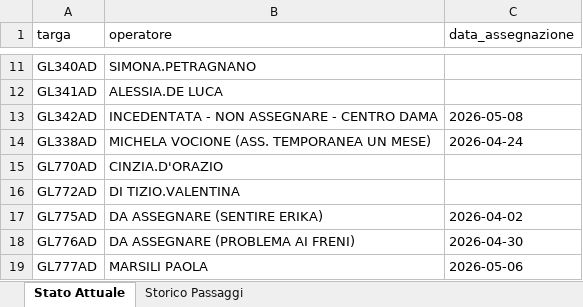
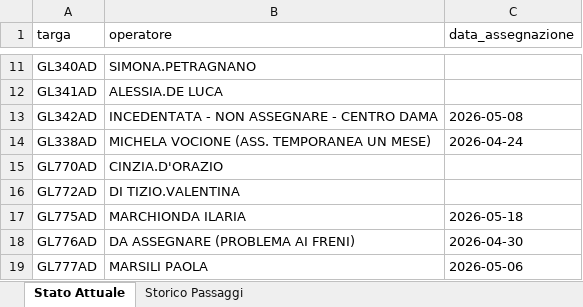
Before and after one commit to messinesetsrm-cell/db_auto, an Excel workbook: flotta.xlsx, sheet Stato Attuale, drawn as a sheet; only a part is shown, gaps mark what is left out; values as stored, in another font and other column widths than the file's, no borders; the diff names each change by its address in the sheet, - before the commit and + after, or states it on an @@ line.

```diff
--- a/flotta.xlsx (sheet Stato Attuale)
+++ b/flotta.xlsx (sheet Stato Attuale)
-B17 (operatore): DA ASSEGNARE (SENTIRE ERIKA)
+B17 (operatore): MARCHIONDA ILARIA
-C17 (data_assegnazione): 2026-04-02
+C17 (data_assegnazione): 2026-05-18
```
Also changed, not shown: sheet Storico Passaggi.
